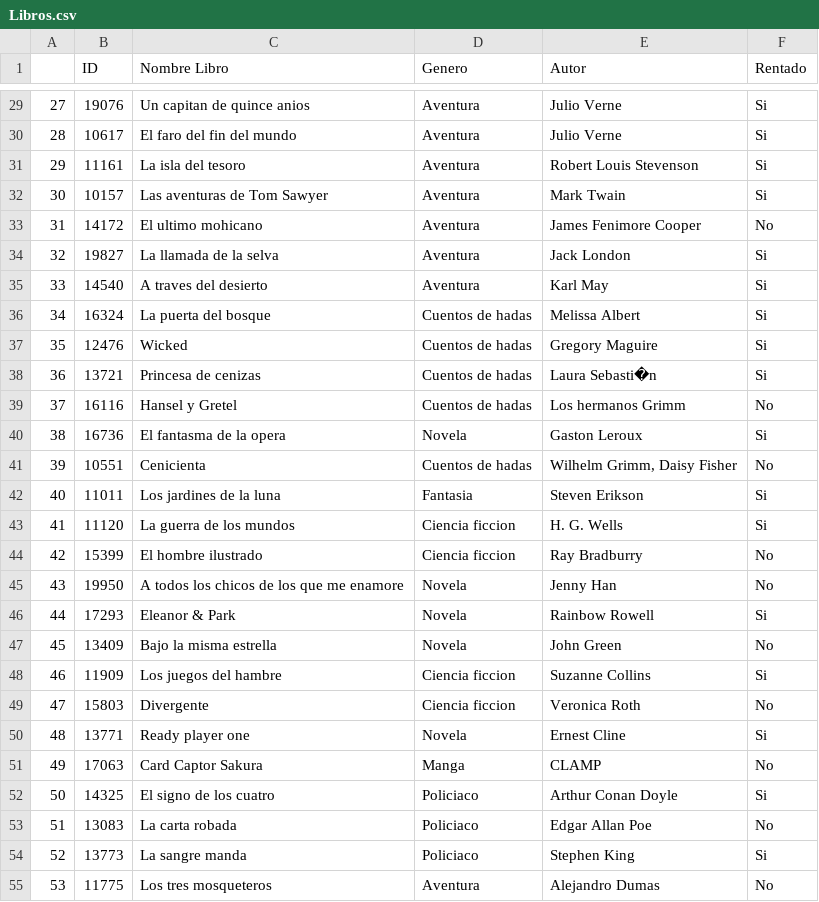
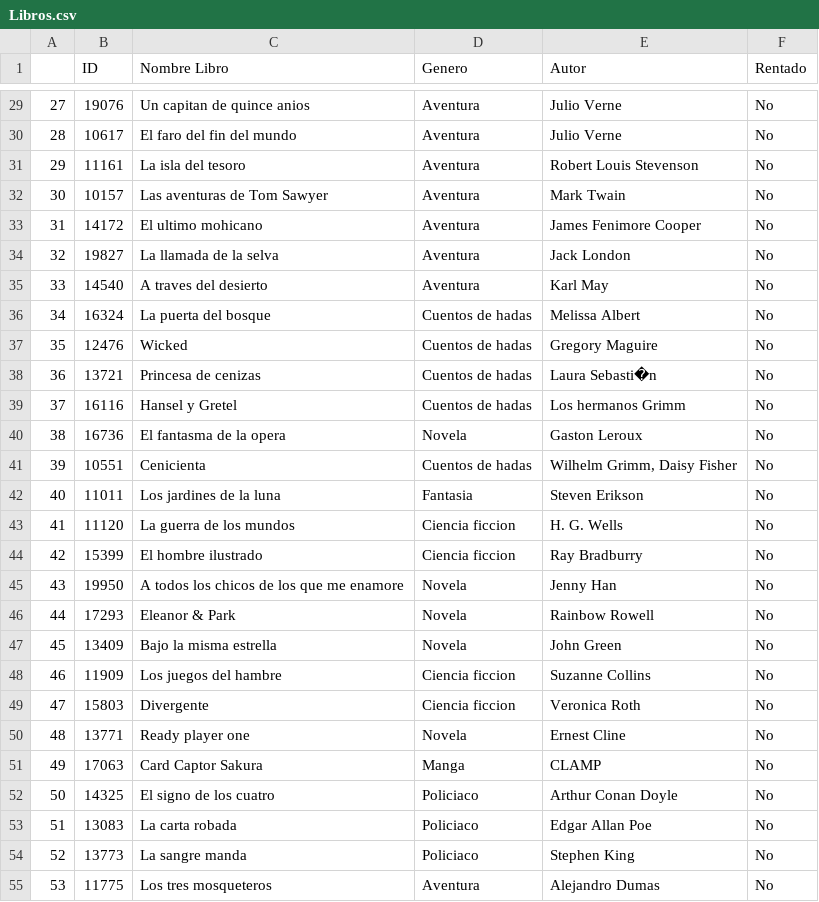
Before and after one commit to Gadgeter-EA/Proyecto-Libreria-POO-UP, a CSV file: Libros.csv, drawn as a sheet; only a part is shown, gaps mark what is left out; the diff covers the shown part only.

```diff
--- a/Libros.csv
+++ b/Libros.csv
@@ -29,27 +29,27 @@
-27,19076,Un capitan de quince anios,Aventura,Julio Verne,Si
-28,10617,El faro del fin del mundo,Aventura,Julio Verne,Si
-29,11161,La isla del tesoro,Aventura,Robert Louis Stevenson,Si
-30,10157,Las aventuras de Tom Sawyer,Aventura,Mark Twain,Si
+27,19076,Un capitan de quince anios,Aventura,Julio Verne,No
+28,10617,El faro del fin del mundo,Aventura,Julio Verne,No
+29,11161,La isla del tesoro,Aventura,Robert Louis Stevenson,No
+30,10157,Las aventuras de Tom Sawyer,Aventura,Mark Twain,No
 31,14172,El ultimo mohicano,Aventura,James Fenimore Cooper,No
-32,19827,La llamada de la selva,Aventura,Jack London,Si
-33,14540,A traves del desierto,Aventura,Karl May,Si
-34,16324,La puerta del bosque,Cuentos de hadas,Melissa Albert,Si
-35,12476,Wicked,Cuentos de hadas,Gregory Maguire,Si
-36,13721,Princesa de cenizas,Cuentos de hadas,Laura Sebasti�n,Si
+32,19827,La llamada de la selva,Aventura,Jack London,No
+33,14540,A traves del desierto,Aventura,Karl May,No
+34,16324,La puerta del bosque,Cuentos de hadas,Melissa Albert,No
+35,12476,Wicked,Cuentos de hadas,Gregory Maguire,No
+36,13721,Princesa de cenizas,Cuentos de hadas,Laura Sebasti�n,No
 37,16116,Hansel y Gretel,Cuentos de hadas,Los hermanos Grimm,No
-38,16736,El fantasma de la opera,Novela,Gaston Leroux,Si
+38,16736,El fantasma de la opera,Novela,Gaston Leroux,No
 39,10551,Cenicienta,Cuentos de hadas,"Wilhelm Grimm, Daisy Fisher",No
-40,11011,Los jardines de la luna,Fantasia,Steven Erikson,Si
-41,11120,La guerra de los mundos,Ciencia ficcion,H. G. Wells,Si
+40,11011,Los jardines de la luna,Fantasia,Steven Erikson,No
+41,11120,La guerra de los mundos,Ciencia ficcion,H. G. Wells,No
 42,15399,El hombre ilustrado,Ciencia ficcion,Ray Bradburry,No
 43,19950,A todos los chicos de los que me enamore,Novela,Jenny Han,No
-44,17293,Eleanor & Park,Novela,Rainbow Rowell,Si
+44,17293,Eleanor & Park,Novela,Rainbow Rowell,No
 45,13409,Bajo la misma estrella,Novela,John Green,No
-46,11909,Los juegos del hambre,Ciencia ficcion,Suzanne Collins,Si
+46,11909,Los juegos del hambre,Ciencia ficcion,Suzanne Collins,No
 47,15803,Divergente,Ciencia ficcion,Veronica Roth,No
-48,13771,Ready player one,Novela,Ernest Cline,Si
+48,13771,Ready player one,Novela,Ernest Cline,No
 49,17063,Card Captor Sakura,Manga,CLAMP,No
-50,14325,El signo de los cuatro,Policiaco,Arthur Conan Doyle,Si
+50,14325,El signo de los cuatro,Policiaco,Arthur Conan Doyle,No
 51,13083,La carta robada,Policiaco,Edgar Allan Poe,No
-52,13773,La sangre manda,Policiaco,Stephen King,Si
+52,13773,La sangre manda,Policiaco,Stephen King,No
 53,11775,Los tres mosqueteros,Aventura,Alejandro Dumas,No
```
Also changed, not shown: 1 added row and 26 edited cells elsewhere in this file, Miembros.csv, 3 other files.
